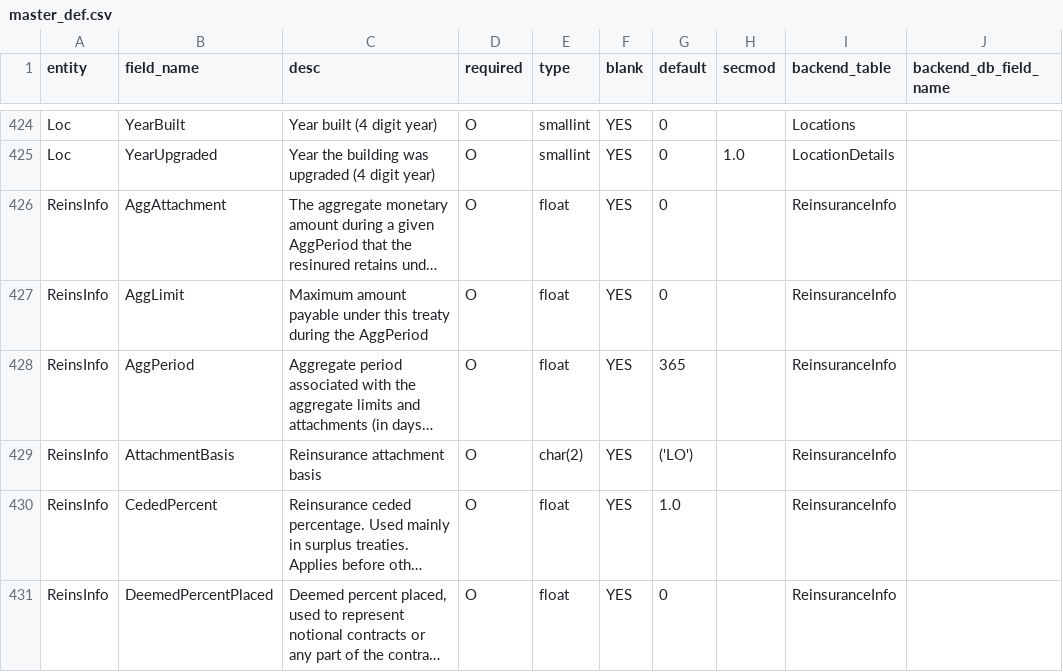
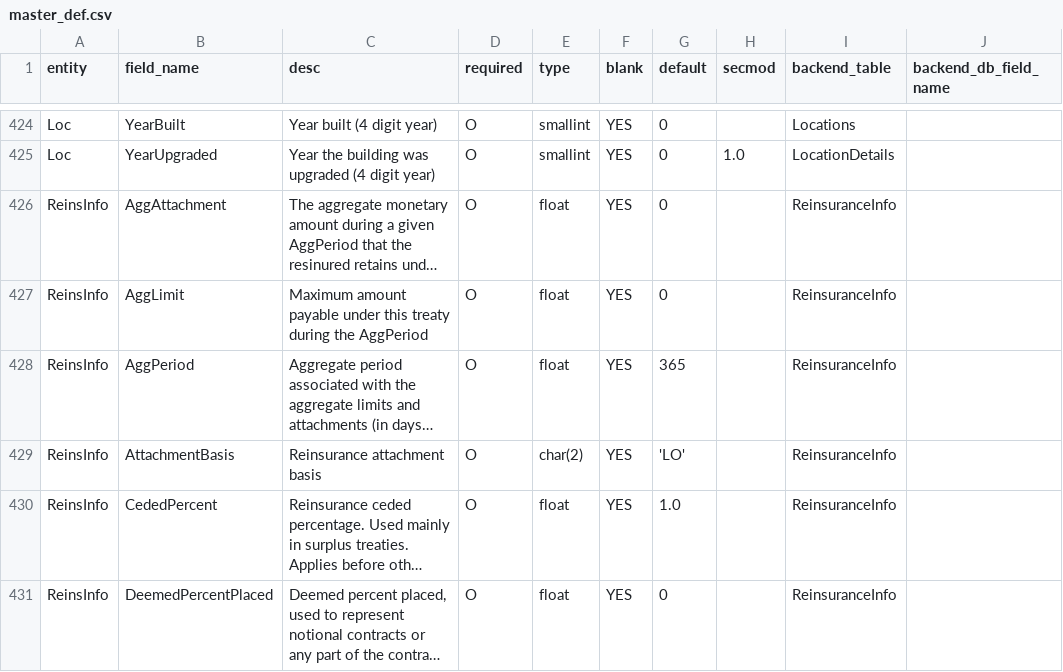
Before and after one commit to sr-murthy/oedtools, a CSV file: oedtools/schema/master_def.csv, drawn as a sheet; only a part is shown, gaps mark what is left out; long unchanged cells end in …; the diff names each change by its address in the sheet, - before the commit and + after, or states it on an @@ line.

Commit message:
Further work on CLI tests + update tests data generation module + update master and reins. info. schemas

```diff
--- a/oedtools/schema/master_def.csv
+++ b/oedtools/schema/master_def.csv
-G429 (default): ('LO')
+G429 (default): 'LO'
```
Also changed, not shown: oedtools/schema/reinsinfo_def.csv, 4 other files.
